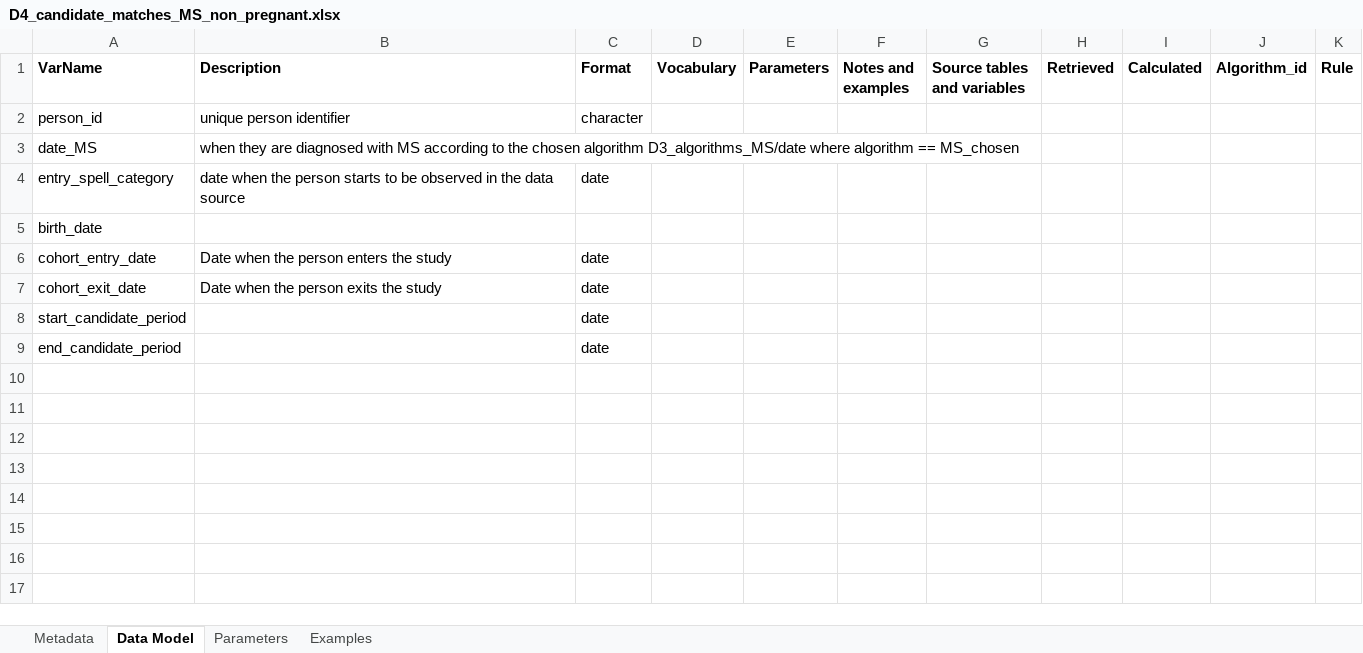
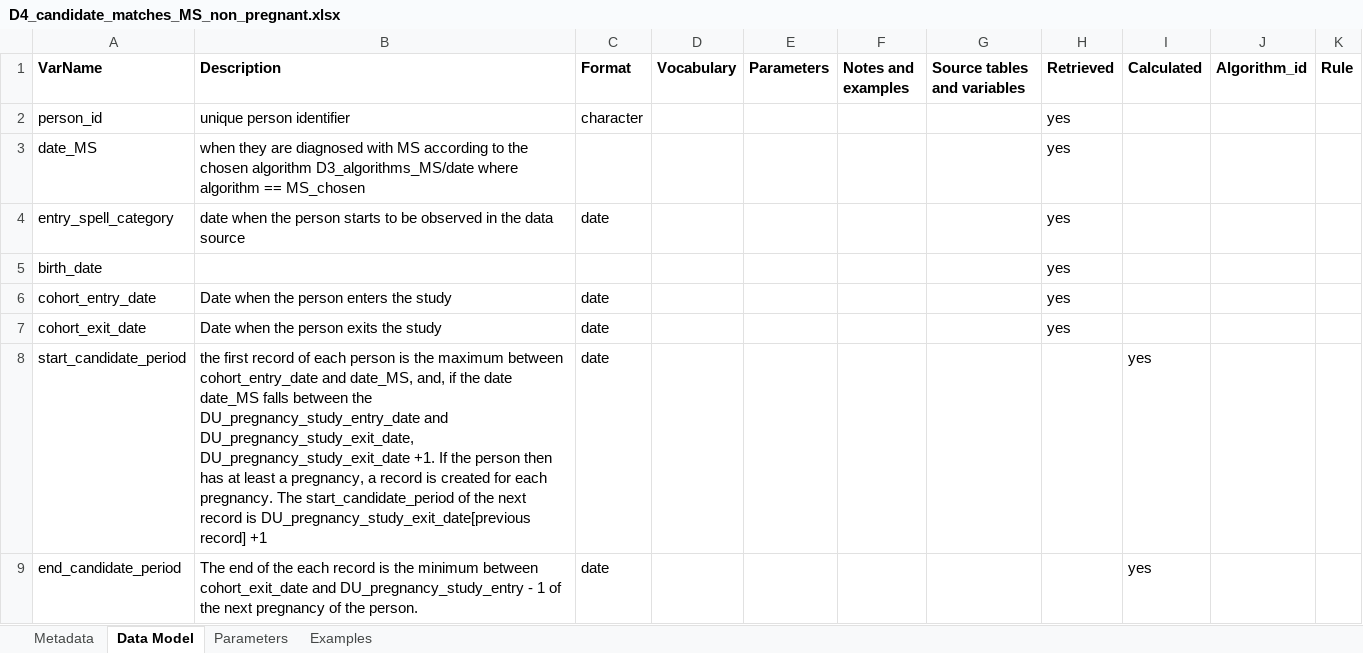
Before and after one commit to IMI-ConcePTION/DP3-MS-SLE, an Excel workbook: i_codebooks/D4_candidate_matches_MS_non_pregnant.xlsx, sheet Data Model, drawn as a sheet; values as stored, in another font and other column widths than the file's, no borders; the diff names each change by its address in the sheet, - before the commit and + after, or states it on an @@ line.

```diff
--- a/i_codebooks/D4_candidate_matches_MS_non_pregnant.xlsx (sheet Data Model)
+++ b/i_codebooks/D4_candidate_matches_MS_non_pregnant.xlsx (sheet Data Model)
-H2:H7 (Retrieved): (empty)
+H2:H7 (Retrieved): yes
-B8 (Description): (empty)
+B8 (Description): the first record of each person is the maximum between cohort_entry_date and date_MS, and, if the date date_MS falls between the DU_pregnancy_study_entry_date and DU_pregnancy_study_exit_date, DU_pregnancy_study_exit_date +1. If the person then has at least a pregnancy, a record is created for each pregnancy. The start_candidate_period of the next record is DU_pregnancy_study_exit_date[previous record] +1
-I8:I9 (Calculated): (empty)
+I8:I9 (Calculated): yes
-B9 (Description): (empty)
+B9 (Description): The end of the each record is the minimum between cohort_exit_date and DU_pregnancy_study_entry - 1 of the next pregnancy of the person.
```
Also changed, not shown: i_codebooks/00_index.xlsx, i_codebooks/D3_DU_PREGNANCY-COHORT_variables.xlsx, 2 other files.
